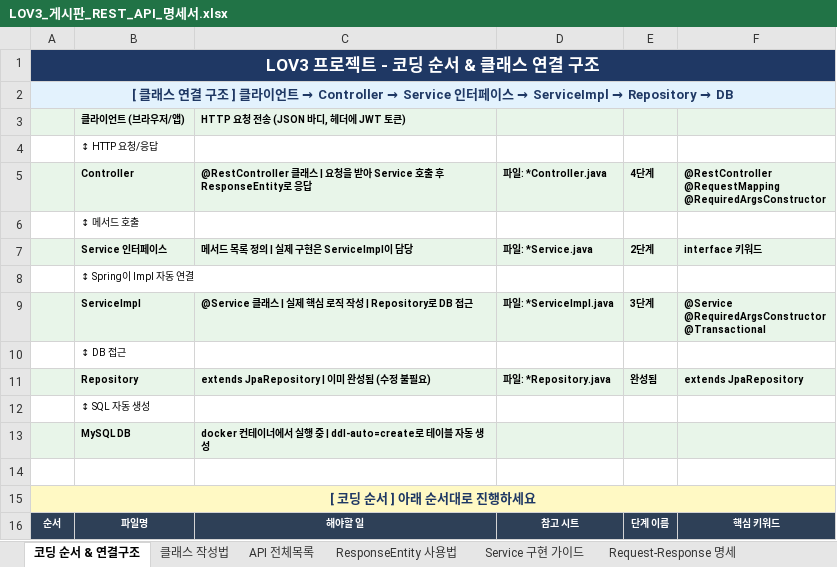
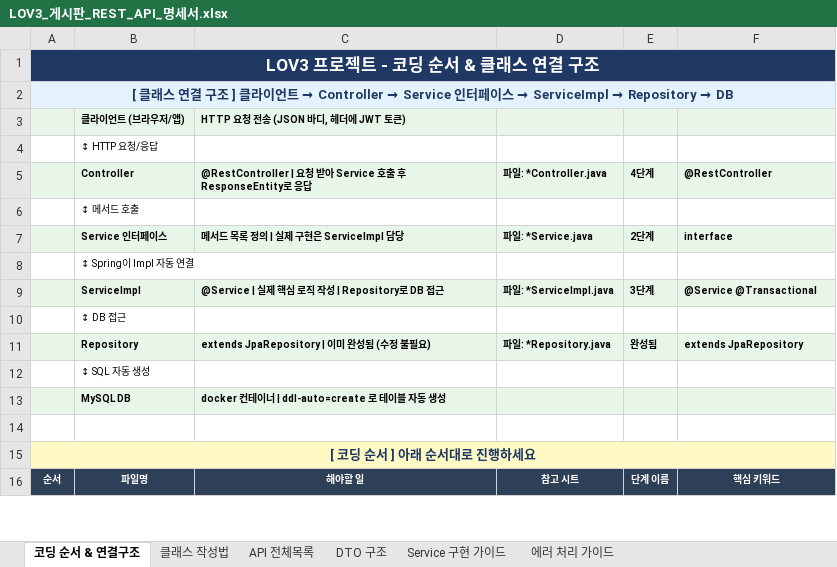
Before and after one commit to Leozzun/Lov3_board_project, an Excel workbook: LOV3_게시판_REST_API_명세서.xlsx, sheet 코딩 순서 & 연결구조, drawn as a sheet; only a part is shown; values as stored, in another font and other column widths than the file's, no borders; ↵ is a line break in a cell; the diff covers the shown part only; the diff names each change by its address in the sheet, - before the commit and + after, or states it on an @@ line.

Commit message:
member service구현

```diff
--- a/LOV3_게시판_REST_API_명세서.xlsx (sheet 코딩 순서 & 연결구조)
+++ b/LOV3_게시판_REST_API_명세서.xlsx (sheet 코딩 순서 & 연결구조)
-sheet tab: ResponseEntity 사용법
+sheet tab: DTO 구조
-sheet tab: Request-Response 명세
-C5: @RestController 클래스 | 요청을 받아…
+C5: @RestController | 요청 받아…
-F5: @RestController ↵ @RequestMapping ↵ @RequiredArgsConstructor
+F5: @RestController
-C7: 메서드 목록 정의 | 실제 구현은 ServiceImpl이 담당
+C7: 메서드 목록 정의 | 실제 구현은 ServiceImpl 담당
-F7: interface 키워드
+F7: interface
-C9: @Service 클래스 | 실제 핵심 로직 작성 | Repository로 DB 접근
+C9: @Service | 실제 핵심 로직 작성 | Repository로 DB 접근
-F9: @Service ↵ @RequiredArgsConstructor ↵ @Transactional
+F9: @Service @Transactional
-C13: docker 컨테이너에서 실행 중 | ddl-auto=create로 테이블 자동 생성
+C13: docker 컨테이너 | ddl-auto=create 로 테이블 자동 생성
```
Also changed, not shown: 14 edited cells elsewhere in this sheet, sheet 클래스 작성법, sheet DTO 구조, sheet Service 구현 가이드, sheet API 전체목록, sheet 에러 처리 가이드, other sheet tabs, 18 other files.
